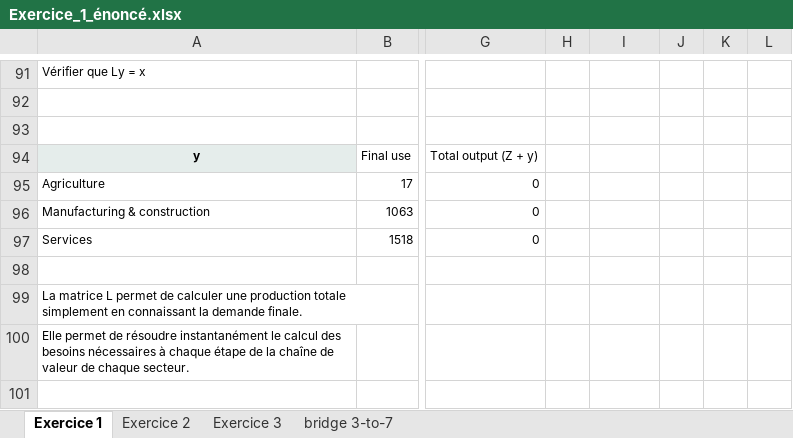
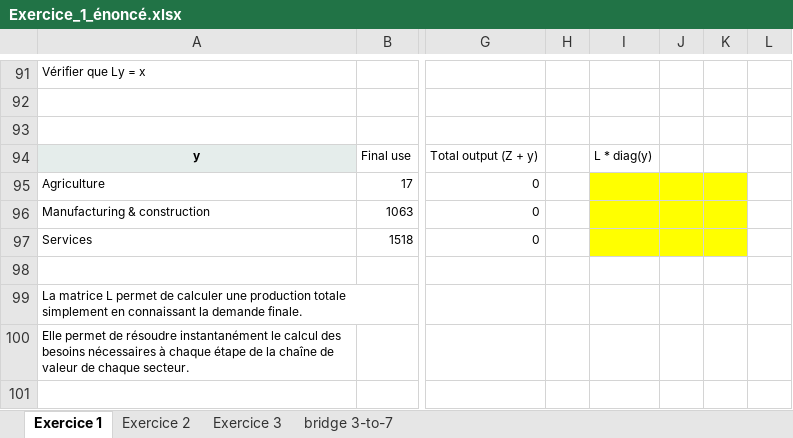
Before and after one commit to thomasgibon/io-footprinting, an Excel workbook: luxstrat/excel/Exercice_1_énoncé.xlsx, sheet Exercice 1, drawn as a sheet; only a part is shown, gaps mark what is left out; values as stored, in another font and other column widths than the file's, no borders; charts and pictures not drawn; the diff names each change by its address in the sheet, - before the commit and + after, or states it on an @@ line.

```diff
--- a/luxstrat/excel/Exercice_1_énoncé.xlsx (sheet Exercice 1)
+++ b/luxstrat/excel/Exercice_1_énoncé.xlsx (sheet Exercice 1)
-I94: (empty)
+I94: L * diag(y)
-I95:K97 fill: none
+I95:K97 fill: #FFFF00
```
Also changed, not shown: sheet Exercice 3, hidden cells, charts or pictures.
